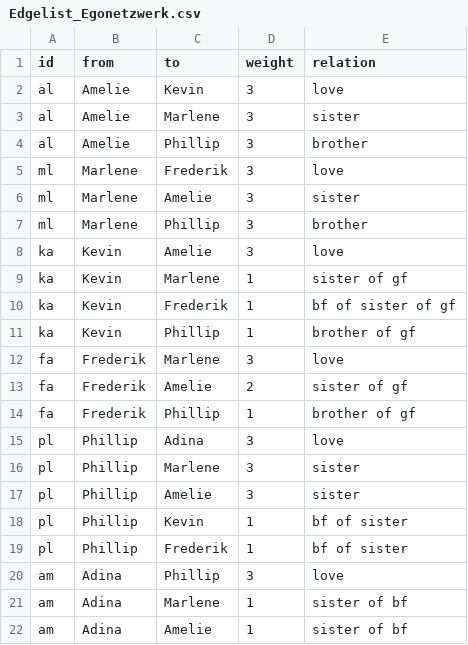
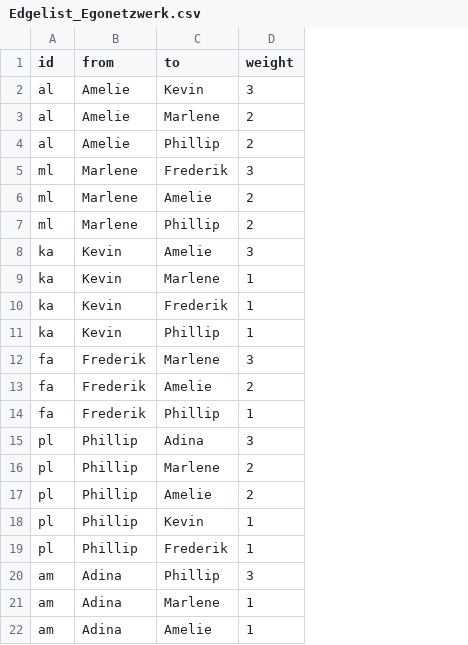
Before and after one commit to MissAlberich/3.Semester-Netzwerke, a CSV file: Egonetzwerk/Edgelist_Egonetzwerk.csv, drawn as a sheet; the diff names each change by its address in the sheet, - before the commit and + after, or states it on an @@ line.

Commit message:
Update Edgelist_Egonetzwerk.csv

```diff
--- a/Egonetzwerk/Edgelist_Egonetzwerk.csv
+++ b/Egonetzwerk/Edgelist_Egonetzwerk.csv
-column E (relation), rows 2-22: love | sister | brother | love | sister | brother | love | sister of gf | bf of sister of gf | brother of gf | love | sister of gf | brother of gf | love | sister | sister | bf of sister | bf of sister | love | sister of bf | sister of bf
-D3:D4 (weight): 3
+D3:D4 (weight): 2
-D6:D7 (weight): 3
+D6:D7 (weight): 2
-D16:D17 (weight): 3
+D16:D17 (weight): 2
```
